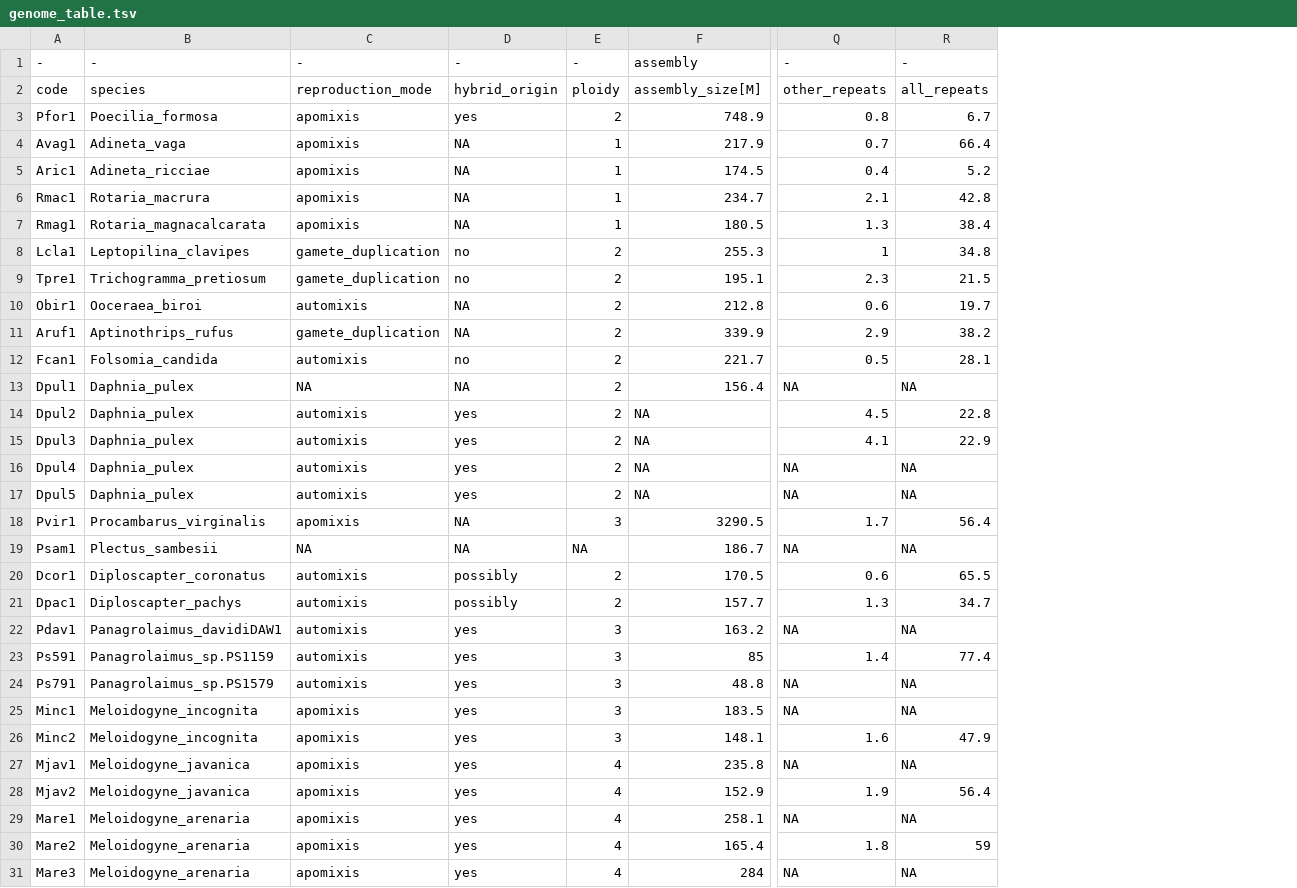
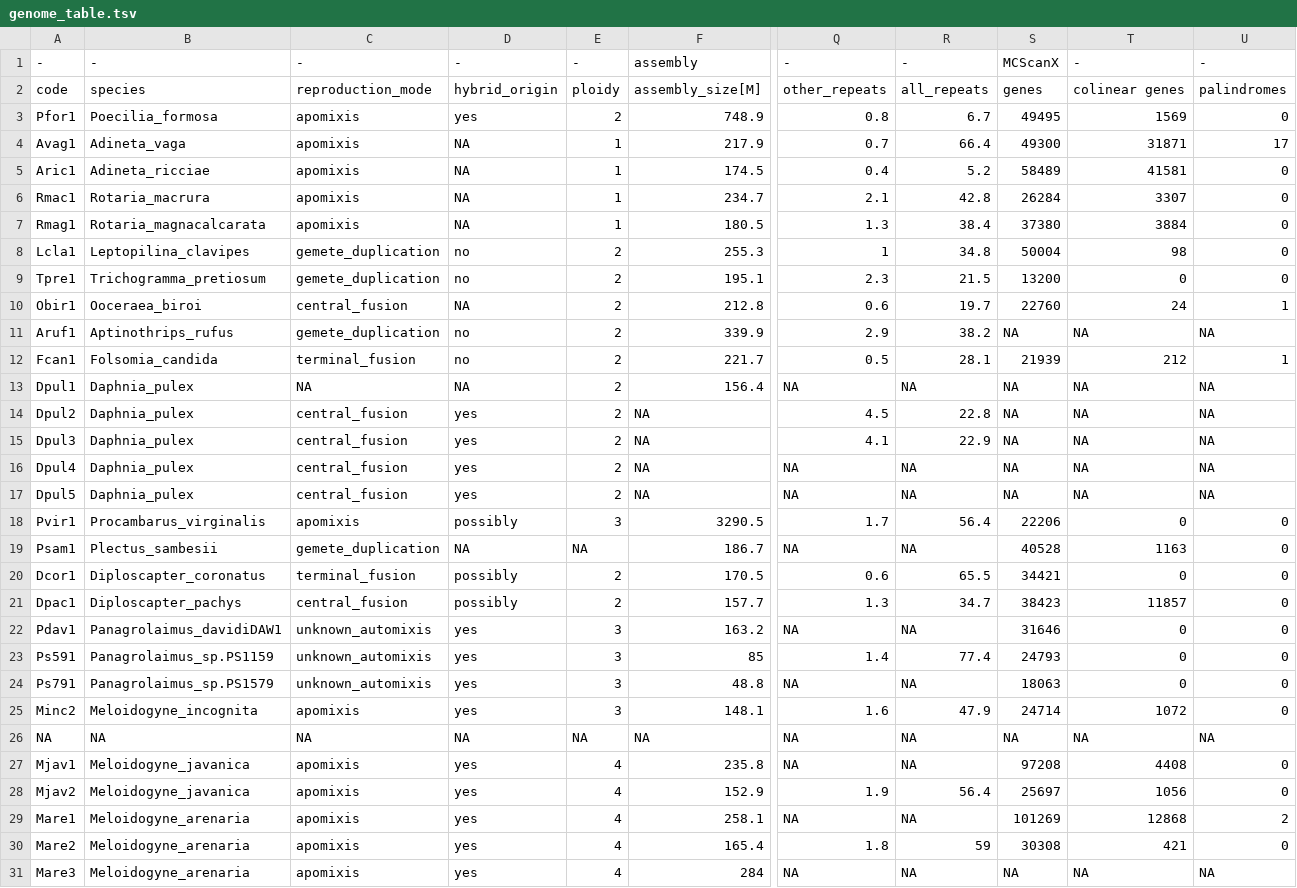
Before and after one commit to KamilSJaron/genomic-features-of-parthenogenetic-animals, a TSV file: tables/genome_table.tsv, drawn as a sheet; only a part is shown, gaps mark what is left out; removed rows and columns are numbered as before the commit, all else as after; rows hold the shown columns only; the diff covers the shown part only; the diff names each change by its address in the sheet, - before the commit and + after, or states it on an @@ line.

Commit message:
colinearity results

```diff
--- a/tables/genome_table.tsv
+++ b/tables/genome_table.tsv
+column S, rows 1-25: MCScanX | genes | 49495 | 49300 | 58489 | 26284 | 37380 | 50004 | 13200 | 22760 | NA | 21939 | NA | NA | NA | NA | NA | 22206 | 40528 | 34421 | 38423 | 31646 | 24793 | 18063 | 24714; rows 27-31: 97208 | 25697 | 101269 | 30308 | NA
+column T, rows 1-25: - | colinear genes | 1569 | 31871 | 41581 | 3307 | 3884 | 98 | 0 | 24 | NA | 212 | NA | NA | NA | NA | NA | 0 | 1163 | 0 | 11857 | 0 | 0 | 0 | 1072; rows 27-31: 4408 | 1056 | 12868 | 421 | NA
+column U, rows 1-25: - | palindromes | 0 | 17 | 0 | 0 | 0 | 0 | 0 | 1 | NA | 1 | NA | NA | NA | NA | NA | 0 | 0 | 0 | 0 | 0 | 0 | 0 | 0; rows 27-31: 0 | 0 | 2 | 0 | NA
-C8:C9: gamete_duplication
+C8:C9: gemete_duplication
-C10: automixis
+C10: central_fusion
-C11: gamete_duplication
+C11: gemete_duplication
-D11: NA
+D11: no
-C12: automixis
+C12: terminal_fusion
-C14:C17: automixis
+C14:C17: central_fusion
-D18: NA
+D18: possibly
-C19: NA
+C19: gemete_duplication
-C20: automixis
+C20: terminal_fusion
-C21: automixis
+C21: central_fusion
-C22:C24: automixis
+C22:C24: unknown_automixis
-row 25: Minc1 | Meloidogyne_incognita | apomixis | yes | 3 | 183.5 | NA | NA
+row 26: NA | NA | NA | NA | NA | NA | NA | NA | NA | NA | NA
```
Also changed, not shown: 5 edited cells elsewhere in this file, 1 other file.
